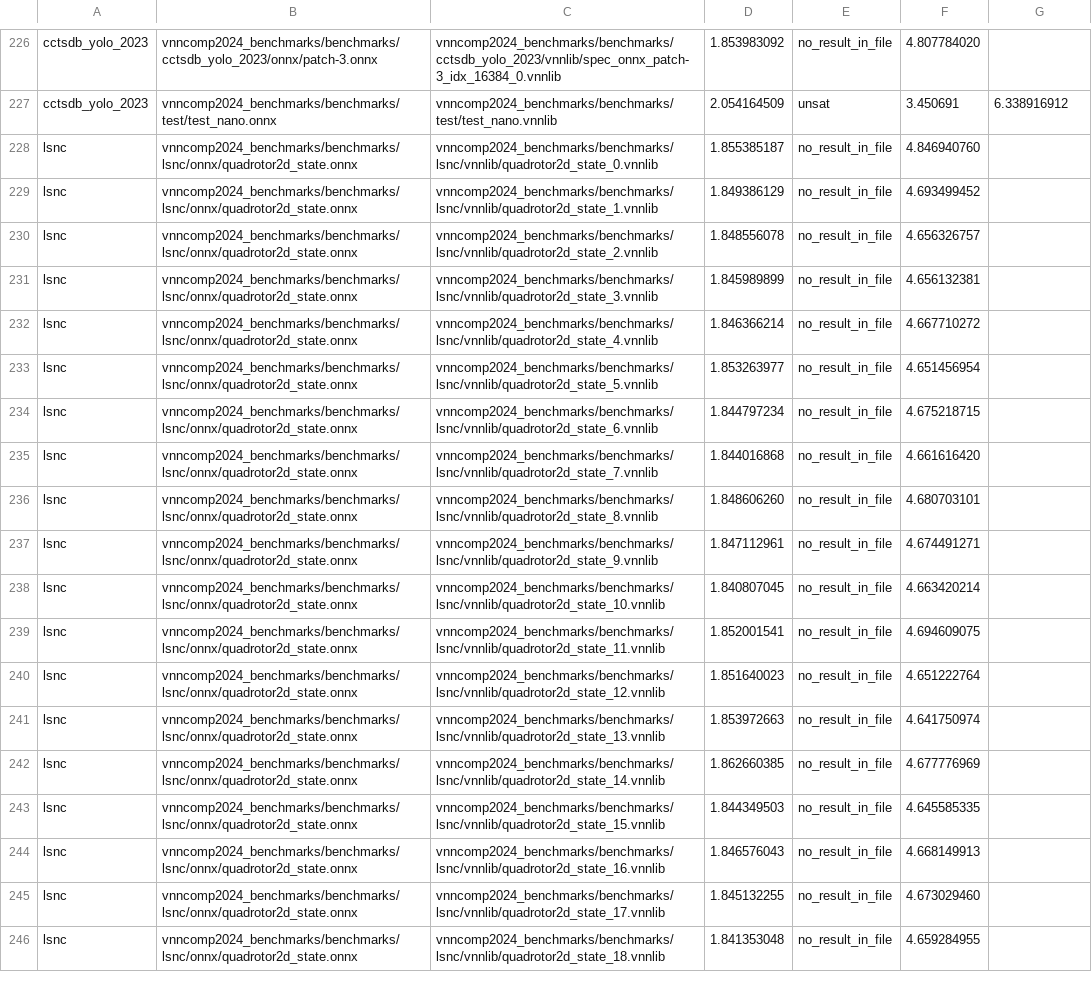
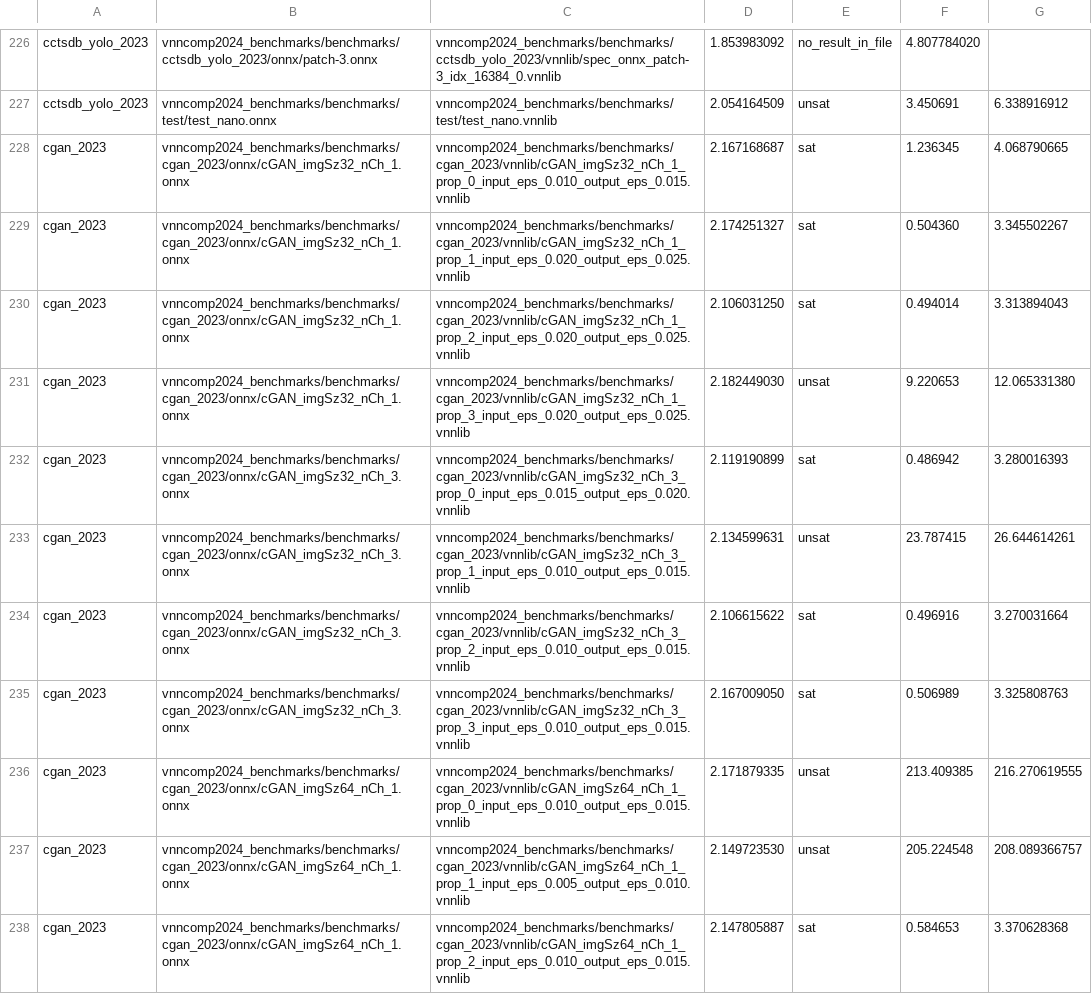
Before and after one commit to ChristopherBrix/vnncomp2024_results, a CSV file: neuralsat/results.csv, drawn as a sheet; only a part is shown, gaps mark what is left out; the shorter side is filled out with more unchanged rows; the diff covers the shown part only; the diff names each change by its address in the sheet, - before the commit and + after, or states it on an @@ line.

Commit message:
Added results for neuralsat on 2024_cgan_2023

```diff
--- a/neuralsat/results.csv
+++ b/neuralsat/results.csv
+row 228: cgan_2023 | vnncomp2024_benchmarks/benchmarks/cgan_2023/onnx/cGAN_imgSz32_nCh_1.onnx | vnncomp2024_benchmarks/benchmarks/cgan_2023/vnnlib/cGAN_imgSz32_nCh_1_prop_0_input_eps_0.010_output_eps_0.015.vnnlib | 2.167168687 | sat | 1.236345 | 4.068790665
+row 229: cgan_2023 | vnncomp2024_benchmarks/benchmarks/cgan_2023/onnx/cGAN_imgSz32_nCh_1.onnx | vnncomp2024_benchmarks/benchmarks/cgan_2023/vnnlib/cGAN_imgSz32_nCh_1_prop_1_input_eps_0.020_output_eps_0.025.vnnlib | 2.174251327 | sat | 0.504360 | 3.345502267
+row 230: cgan_2023 | vnncomp2024_benchmarks/benchmarks/cgan_2023/onnx/cGAN_imgSz32_nCh_1.onnx | vnncomp2024_benchmarks/benchmarks/cgan_2023/vnnlib/cGAN_imgSz32_nCh_1_prop_2_input_eps_0.020_output_eps_0.025.vnnlib | 2.106031250 | sat | 0.494014 | 3.313894043
+row 231: cgan_2023 | vnncomp2024_benchmarks/benchmarks/cgan_2023/onnx/cGAN_imgSz32_nCh_1.onnx | vnncomp2024_benchmarks/benchmarks/cgan_2023/vnnlib/cGAN_imgSz32_nCh_1_prop_3_input_eps_0.020_output_eps_0.025.vnnlib | 2.182449030 | unsat | 9.220653 | 12.065331380
+row 232: cgan_2023 | vnncomp2024_benchmarks/benchmarks/cgan_2023/onnx/cGAN_imgSz32_nCh_3.onnx | vnncomp2024_benchmarks/benchmarks/cgan_2023/vnnlib/cGAN_imgSz32_nCh_3_prop_0_input_eps_0.015_output_eps_0.020.vnnlib | 2.119190899 | sat | 0.486942 | 3.280016393
+row 233: cgan_2023 | vnncomp2024_benchmarks/benchmarks/cgan_2023/onnx/cGAN_imgSz32_nCh_3.onnx | vnncomp2024_benchmarks/benchmarks/cgan_2023/vnnlib/cGAN_imgSz32_nCh_3_prop_1_input_eps_0.010_output_eps_0.015.vnnlib | 2.134599631 | unsat | 23.787415 | 26.644614261
+row 234: cgan_2023 | vnncomp2024_benchmarks/benchmarks/cgan_2023/onnx/cGAN_imgSz32_nCh_3.onnx | vnncomp2024_benchmarks/benchmarks/cgan_2023/vnnlib/cGAN_imgSz32_nCh_3_prop_2_input_eps_0.010_output_eps_0.015.vnnlib | 2.106615622 | sat | 0.496916 | 3.270031664
+row 235: cgan_2023 | vnncomp2024_benchmarks/benchmarks/cgan_2023/onnx/cGAN_imgSz32_nCh_3.onnx | vnncomp2024_benchmarks/benchmarks/cgan_2023/vnnlib/cGAN_imgSz32_nCh_3_prop_3_input_eps_0.010_output_eps_0.015.vnnlib | 2.167009050 | sat | 0.506989 | 3.325808763
+row 236: cgan_2023 | vnncomp2024_benchmarks/benchmarks/cgan_2023/onnx/cGAN_imgSz64_nCh_1.onnx | vnncomp2024_benchmarks/benchmarks/cgan_2023/vnnlib/cGAN_imgSz64_nCh_1_prop_0_input_eps_0.010_output_eps_0.015.vnnlib | 2.171879335 | unsat | 213.409385 | 216.270619555
+row 237: cgan_2023 | vnncomp2024_benchmarks/benchmarks/cgan_2023/onnx/cGAN_imgSz64_nCh_1.onnx | vnncomp2024_benchmarks/benchmarks/cgan_2023/vnnlib/cGAN_imgSz64_nCh_1_prop_1_input_eps_0.005_output_eps_0.010.vnnlib | 2.149723530 | unsat | 205.224548 | 208.089366757
+row 238: cgan_2023 | vnncomp2024_benchmarks/benchmarks/cgan_2023/onnx/cGAN_imgSz64_nCh_1.onnx | vnncomp2024_benchmarks/benchmarks/cgan_2023/vnnlib/cGAN_imgSz64_nCh_1_prop_2_input_eps_0.010_output_eps_0.015.vnnlib | 2.147805887 | sat | 0.584653 | 3.370628368
```
Also changed, not shown: 11 added rows elsewhere in this file, 2 other files.
